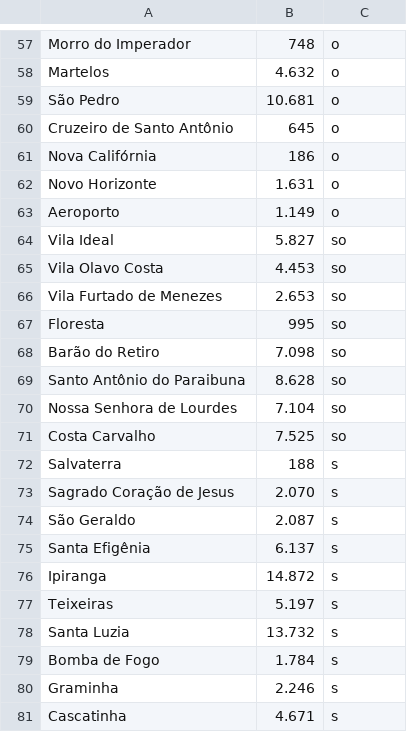
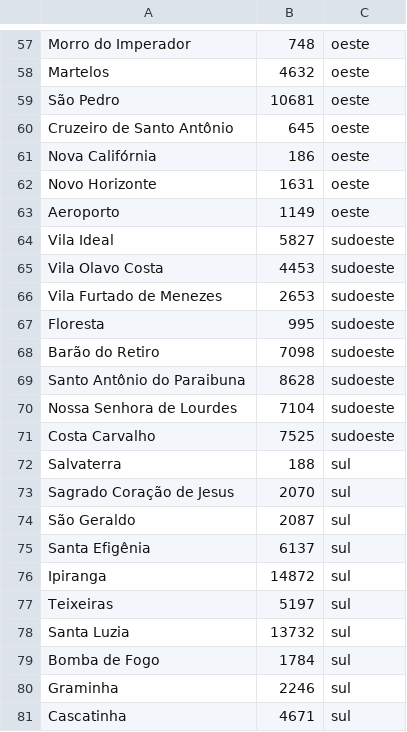
Before and after one commit to Rodrigo947/createInstanceGmaps, a CSV file: bairrosJF.csv, drawn as a sheet; only a part is shown, gaps mark what is left out; the diff covers the shown part only; the diff names each change by its address in the sheet, - before the commit and + after, or states it on an @@ line.

```diff
--- a/bairrosJF.csv
+++ b/bairrosJF.csv
-C57:C63: o
+C57:C63: oeste
-B58: 4.632
+B58: 4632
-B59: 10.681
+B59: 10681
-B62: 1.631
+B62: 1631
-B63: 1.149
+B63: 1149
-B64: 5.827
+B64: 5827
-C64:C71: so
+C64:C71: sudoeste
-B65: 4.453
+B65: 4453
-B66: 2.653
+B66: 2653
-B68: 7.098
+B68: 7098
-B69: 8.628
+B69: 8628
-B70: 7.104
+B70: 7104
-B71: 7.525
+B71: 7525
-C72:C81: s
+C72:C81: sul
-B73: 2.070
+B73: 2070
-B74: 2.087
+B74: 2087
-B75: 6.137
+B75: 6137
-B76: 14.872
+B76: 14872
-B77: 5.197
+B77: 5197
-B78: 13.732
+B78: 13732
-B79: 1.784
+B79: 1784
-B80: 2.246
+B80: 2246
-B81: 4.671
+B81: 4671
```
Also changed, not shown: 108 edited cells elsewhere in this file, 4 other files.
